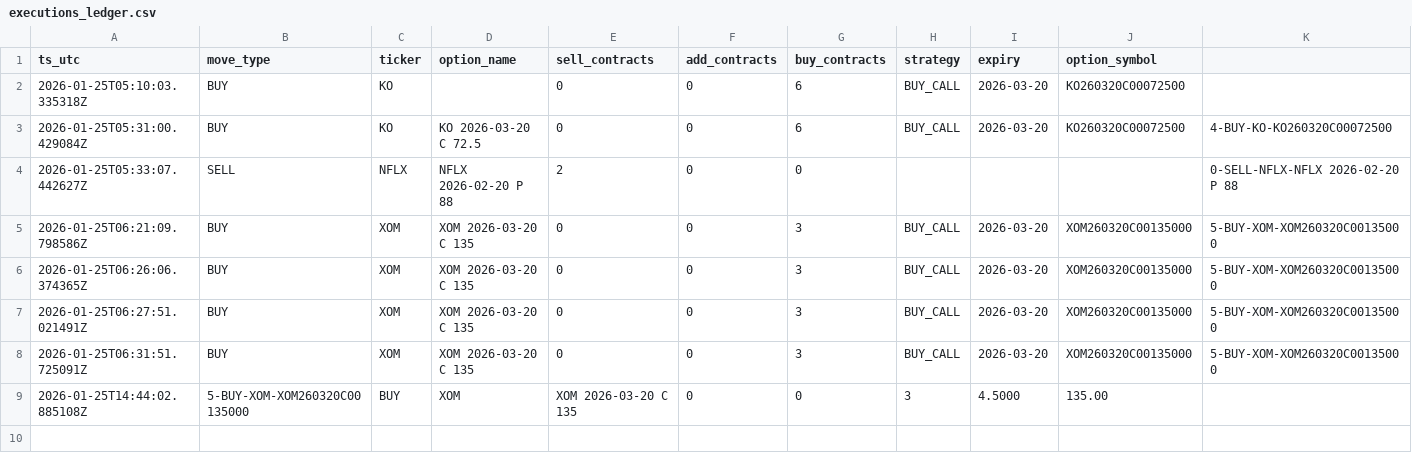
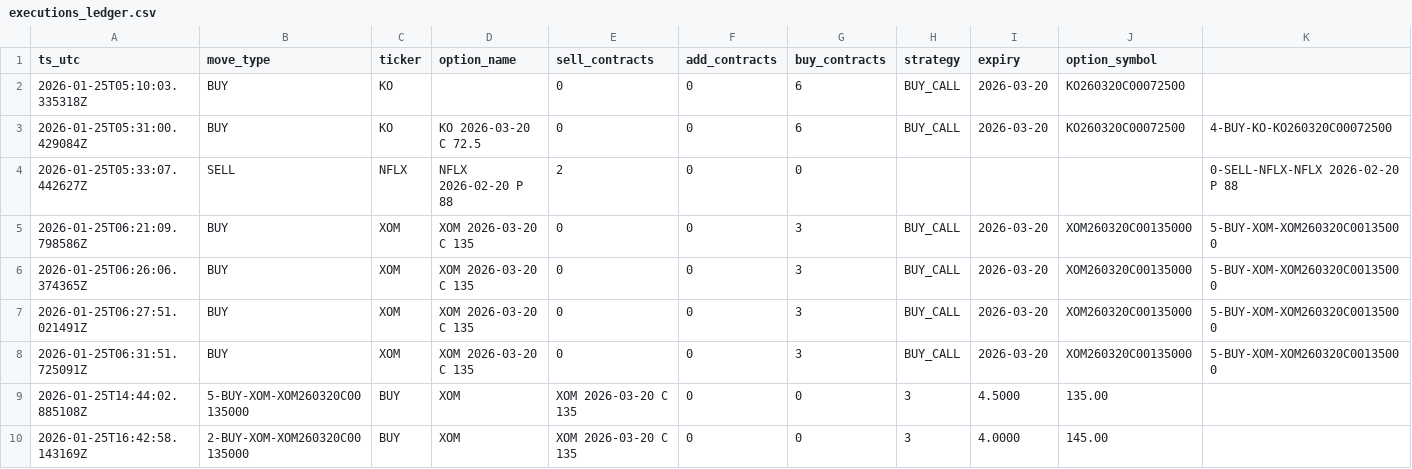
Before and after one commit to vibraniumtag-code/Stocks, a CSV file: executions_ledger.csv, drawn as a sheet; the diff names each change by its address in the sheet, - before the commit and + after, or states it on an @@ line.

```diff
--- a/executions_ledger.csv
+++ b/executions_ledger.csv
+row 10: 2026-01-25T16:42:58.143169Z | 2-BUY-XOM-XOM260320C00135000 | BUY | XOM | XOM 2026-03-20 C 135 | 0 | 0 | 3 | 4.0000 | 145.00
```
Also changed, not shown: positions.csv.
